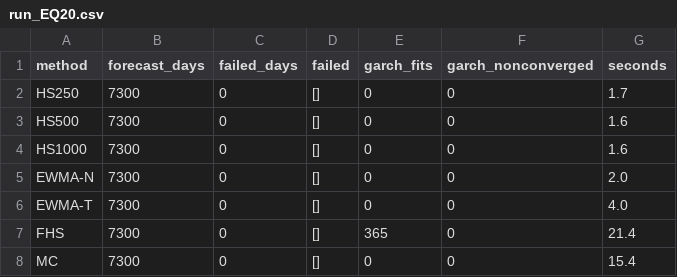
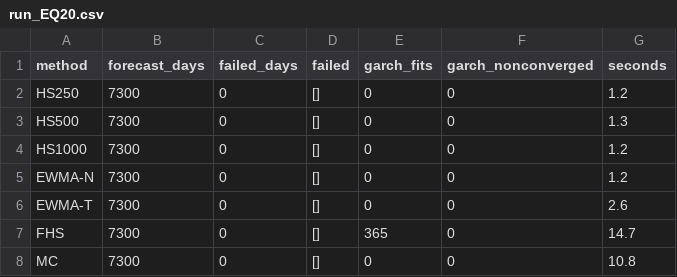
Before and after one commit to WilliamKwanProgramming/market-risk-engine, a CSV file: results/realdata/run_EQ20.csv, drawn as a sheet.

```diff
--- a/results/realdata/run_EQ20.csv
+++ b/results/realdata/run_EQ20.csv
@@ -1,8 +1,8 @@
 method,forecast_days,failed_days,failed,garch_fits,garch_nonconverged,seconds
-HS250,7300,0,[],0,0,1.7
-HS500,7300,0,[],0,0,1.6
-HS1000,7300,0,[],0,0,1.6
-EWMA-N,7300,0,[],0,0,2.0
-EWMA-T,7300,0,[],0,0,4.0
-FHS,7300,0,[],365,0,21.4
-MC,7300,0,[],0,0,15.4
+HS250,7300,0,[],0,0,1.2
+HS500,7300,0,[],0,0,1.3
+HS1000,7300,0,[],0,0,1.2
+EWMA-N,7300,0,[],0,0,1.2
+EWMA-T,7300,0,[],0,0,2.6
+FHS,7300,0,[],365,0,14.7
+MC,7300,0,[],0,0,10.8
```
Also changed, not shown: results/realdata/run_SPX.csv, results/realdata/run_STRANGLE.csv, 24 other files.
